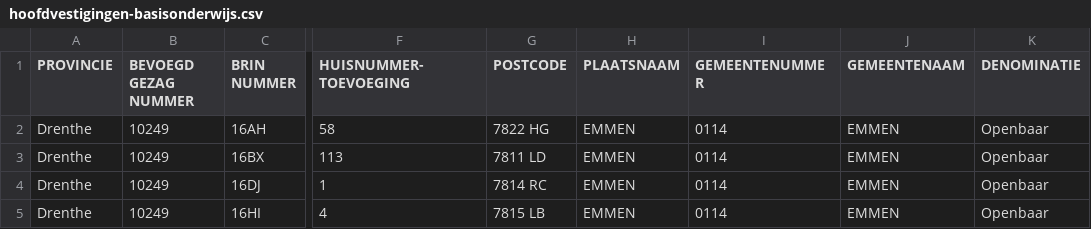
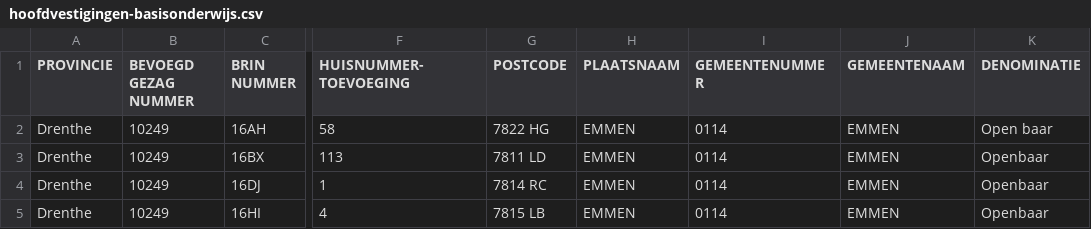
Before and after one commit to GeraldGrootRoessink/goodtables_onderwijs, a CSV file: owis_bo/data/hoofdvestigingen-basisonderwijs.csv, drawn as a sheet; only a part is shown, gaps mark what is left out; the diff names each change by its address in the sheet, - before the commit and + after, or states it on an @@ line.

Commit message:
Update hoofdvestigingen-basisonderwijs.csv

```diff
--- a/owis_bo/data/hoofdvestigingen-basisonderwijs.csv
+++ b/owis_bo/data/hoofdvestigingen-basisonderwijs.csv
-K2 (DENOMINATIE): Openbaar
+K2 (DENOMINATIE): Open baar
```
